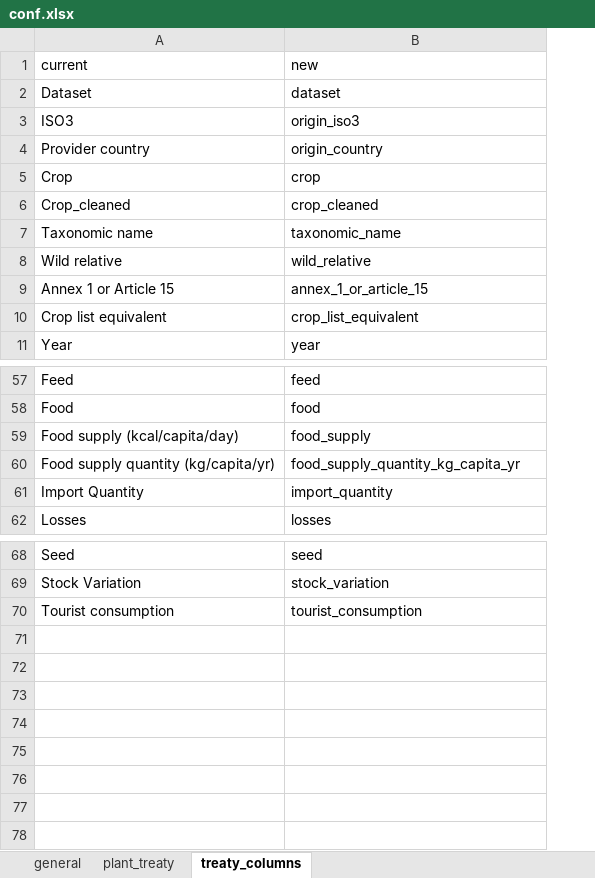
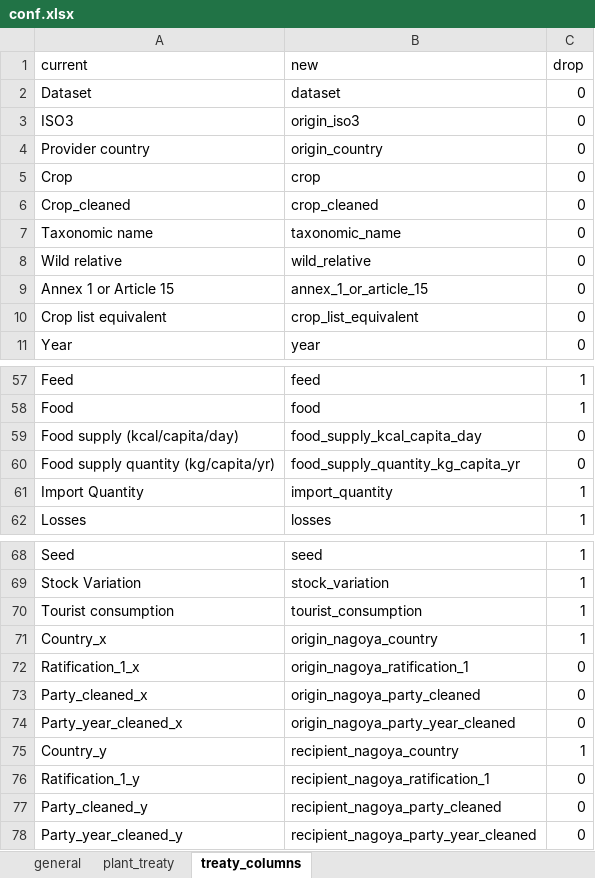
Before and after one commit to CIAT-DAPA/fao_sow, an Excel workbook: data/conf/conf.xlsx, sheet treaty_columns, drawn as a sheet; only a part is shown, gaps mark what is left out; values as stored, in another font and other column widths than the file's, no borders; the diff names each change by its address in the sheet, - before the commit and + after, or states it on an @@ line.

Commit message:
added nagoya and cleaned columns names

```diff
--- a/data/conf/conf.xlsx (sheet treaty_columns)
+++ b/data/conf/conf.xlsx (sheet treaty_columns)
+column C (drop), rows 2-11: all 0; rows 57-62: 1 | 1 | 0 | 0 | 1 | 1; rows 68-70: all 1
-B59 (new): food_supply
+B59 (new): food_supply_kcal_capita_day
+row 71: Country_x | origin_nagoya_country | 1
+row 72: Ratification_1_x | origin_nagoya_ratification_1 | 0
+row 73: Party_cleaned_x | origin_nagoya_party_cleaned | 0
+row 74: Party_year_cleaned_x | origin_nagoya_party_year_cleaned | 0
+row 75: Country_y | recipient_nagoya_country | 1
+row 76: Ratification_1_y | recipient_nagoya_ratification_1 | 0
+row 77: Party_cleaned_y | recipient_nagoya_party_cleaned | 0
+row 78: Party_year_cleaned_y | recipient_nagoya_party_year_cleaned | 0
```
Also changed, not shown: sheet general, 2 other files.
